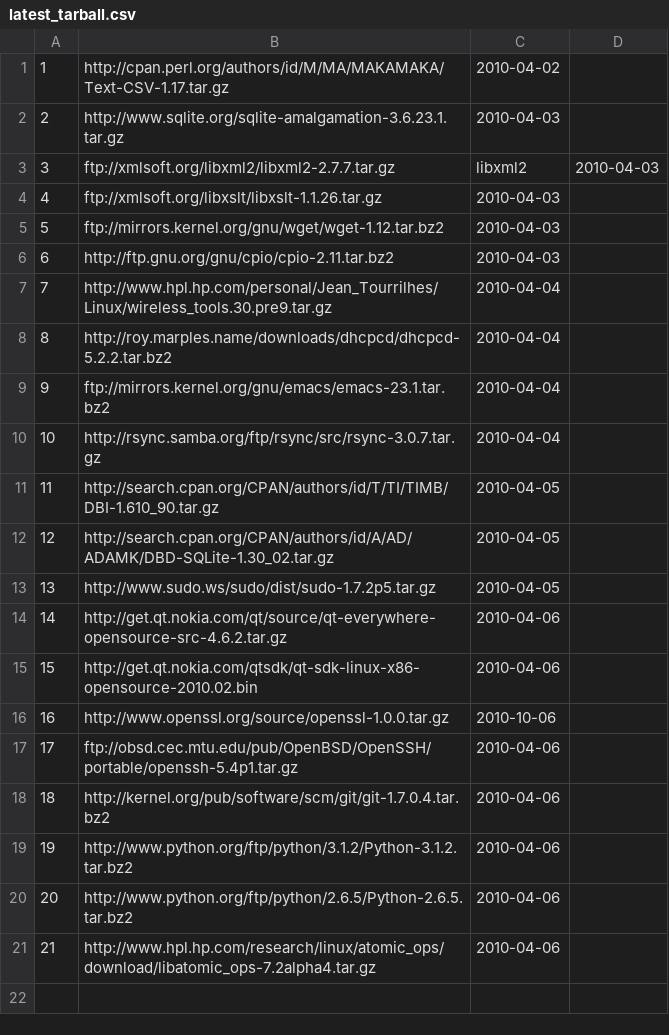
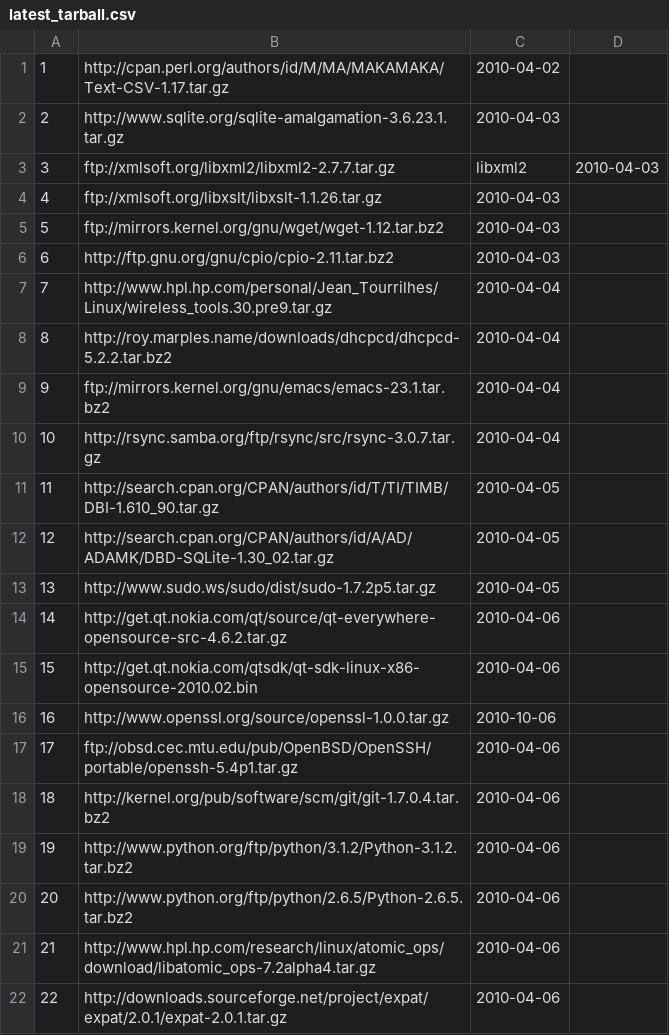
Before and after one commit to troywill/shilohSchema, a CSV file: 2010_spring/csv/latest_tarball.csv, drawn as a sheet.

Commit message:
modified:   latest_tarball.csv

```diff
--- a/2010_spring/csv/latest_tarball.csv
+++ b/2010_spring/csv/latest_tarball.csv
@@ -21 +21,2 @@
 21,http://www.hpl.hp.com/research/linux/atomic_ops/download/libatomic_ops-7.2alpha4.tar.gz,2010-04-06
+22,http://downloads.sourceforge.net/project/expat/expat/2.0.1/expat-2.0.1.tar.gz,2010-04-06
```
Also changed, not shown: 2010_spring/csv/packages.csv, 2010_spring/csv/stowballs.csv, 1 other file.
